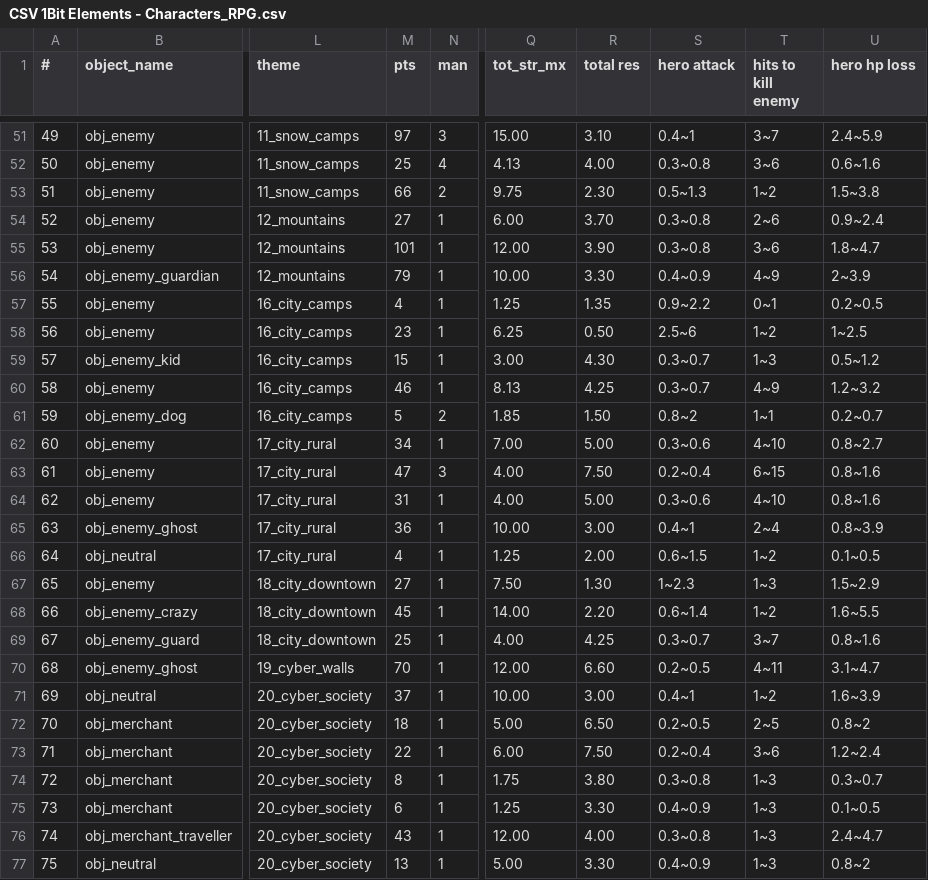
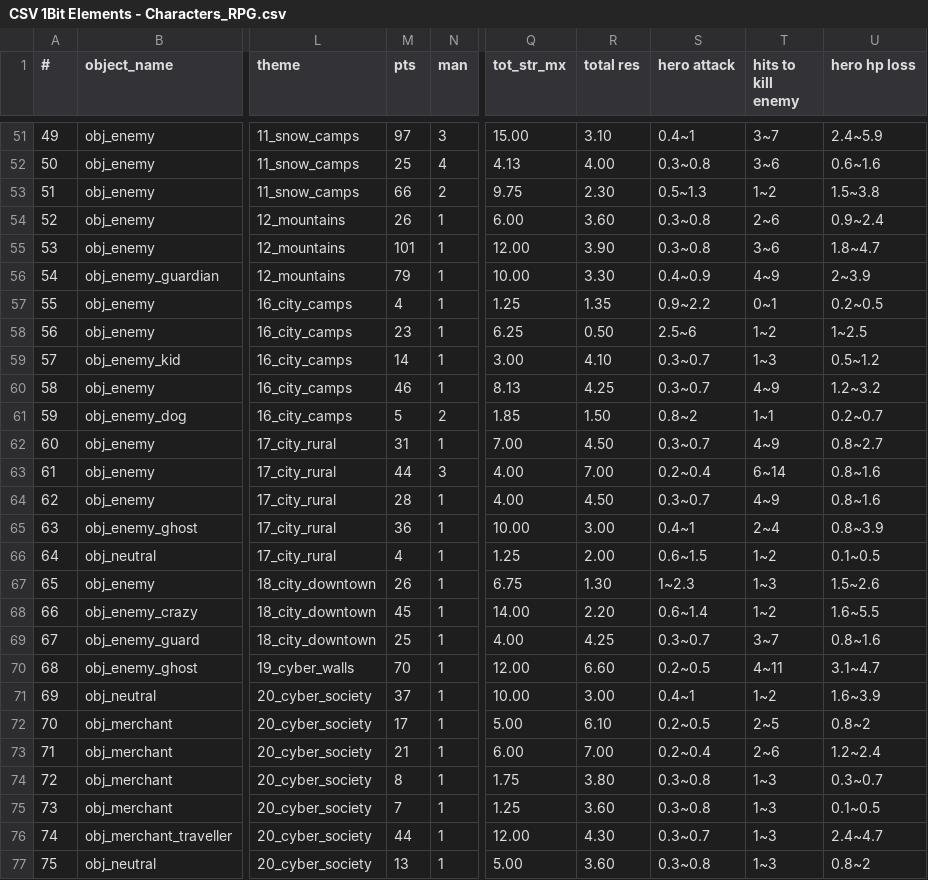
Before and after one commit to Menchiari/1bit, a CSV file: 1bit_project/datafiles/CSV 1Bit Elements - Characters_RPG.csv, drawn as a sheet; only a part is shown, gaps mark what is left out; the diff covers the shown part only; the diff names each change by its address in the sheet, - before the commit and + after, or states it on an @@ line.

```diff
--- a/1bit_project/datafiles/CSV 1Bit Elements - Characters_RPG.csv
+++ b/1bit_project/datafiles/CSV 1Bit Elements - Characters_RPG.csv
-M54 (pts): 27
+M54 (pts): 26
-R54 (total res): 3.70
+R54 (total res): 3.60
-M59 (pts): 15
+M59 (pts): 14
-R59 (total res): 4.30
+R59 (total res): 4.10
-M62 (pts): 34
+M62 (pts): 31
-R62 (total res): 5.00
+R62 (total res): 4.50
-S62 (hero attack): 0.3~0.6
+S62 (hero attack): 0.3~0.7
-T62 (hits to kill enemy): 4~10
+T62 (hits to kill enemy): 4~9
-M63 (pts): 47
+M63 (pts): 44
-R63 (total res): 7.50
+R63 (total res): 7.00
-T63 (hits to kill enemy): 6~15
+T63 (hits to kill enemy): 6~14
-M64 (pts): 31
+M64 (pts): 28
-R64 (total res): 5.00
+R64 (total res): 4.50
-S64 (hero attack): 0.3~0.6
+S64 (hero attack): 0.3~0.7
-T64 (hits to kill enemy): 4~10
+T64 (hits to kill enemy): 4~9
-M67 (pts): 27
+M67 (pts): 26
-Q67 (tot_str_mx): 7.50
+Q67 (tot_str_mx): 6.75
-U67 (hero hp loss): 1.5~2.9
+U67 (hero hp loss): 1.5~2.6
-M72 (pts): 18
+M72 (pts): 17
-R72 (total res): 6.50
+R72 (total res): 6.10
-M73 (pts): 22
+M73 (pts): 21
-R73 (total res): 7.50
+R73 (total res): 7.00
-T73 (hits to kill enemy): 3~6
+T73 (hits to kill enemy): 2~6
-M75 (pts): 6
+M75 (pts): 7
-R75 (total res): 3.30
+R75 (total res): 3.60
-S75 (hero attack): 0.4~0.9
+S75 (hero attack): 0.3~0.8
-M76 (pts): 43
+M76 (pts): 44
-R76 (total res): 4.00
+R76 (total res): 4.30
-S76 (hero attack): 0.3~0.8
+S76 (hero attack): 0.3~0.7
-R77 (total res): 3.30
+R77 (total res): 3.60
-S77 (hero attack): 0.4~0.9
+S77 (hero attack): 0.3~0.8
```
Also changed, not shown: 34 edited cells elsewhere in this file, 1bit_project/datafiles/CSV 1Bit Elements - Helm.csv, 1bit_project/datafiles/CSV 1Bit Elements - Weapons.csv, 3 other files.
